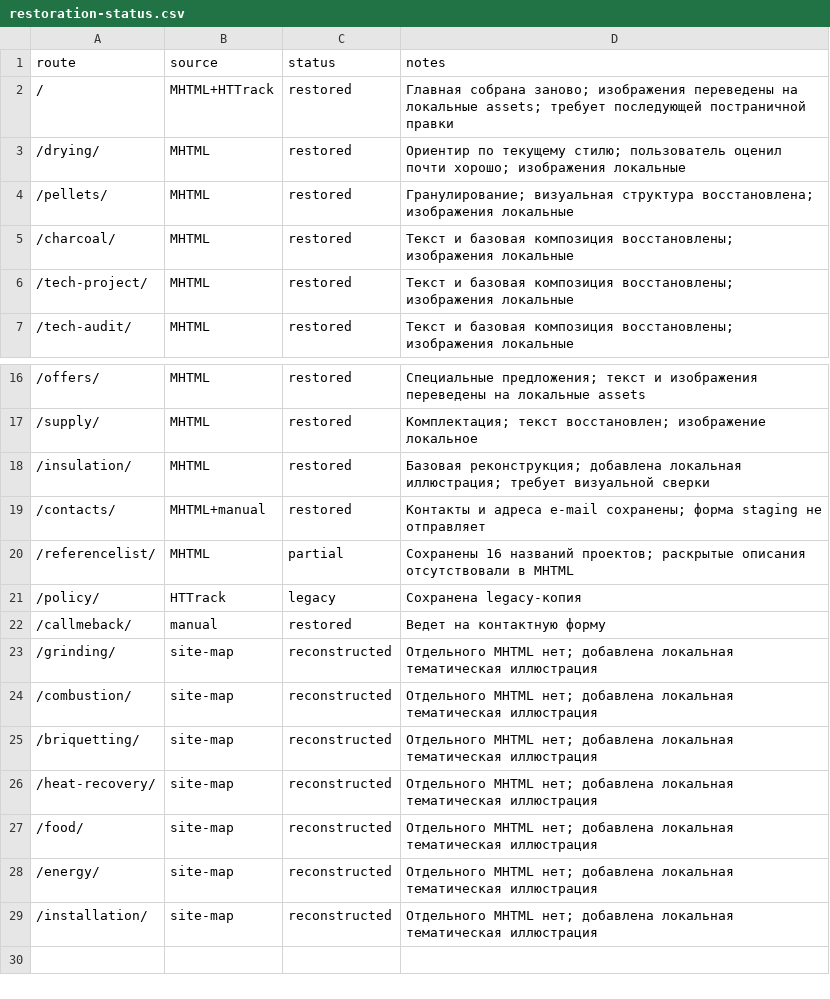
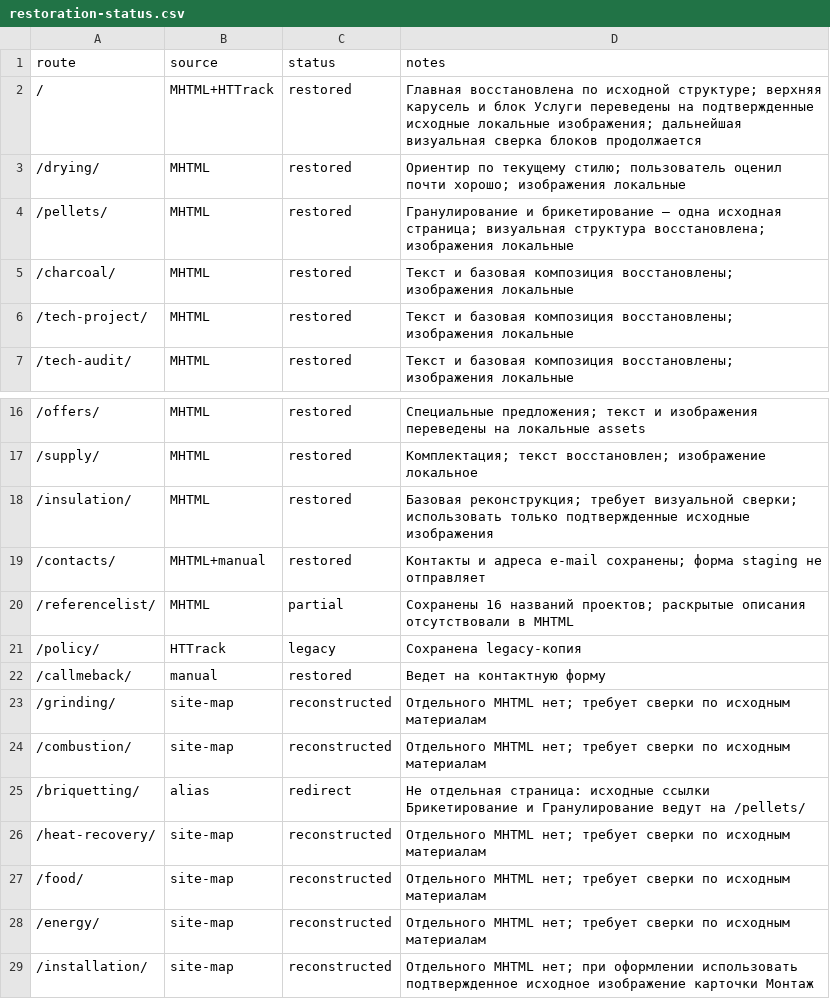
Before and after one commit to Ovsyanko/op-project-staging, a CSV file: restoration-status.csv, drawn as a sheet; only a part is shown, gaps mark what is left out.

Commit message:
Track exact source assets and route restoration status

```diff
--- a/restoration-status.csv
+++ b/restoration-status.csv
@@ -1,5 +1,5 @@
 route,source,status,notes
-/,MHTML+HTTrack,restored,"Главная собрана заново; изображения переведены на локальные assets; требует последующей постраничной правки"
+/,MHTML+HTTrack,restored,"Главная восстановлена по исходной структуре; верхняя карусель и блок Услуги переведены на подтвержденные исходные локальные изображения; дальнейшая визуальная сверка блоков продолжается"
 /drying/,MHTML,restored,"Ориентир по текущему стилю; пользователь оценил почти хорошо; изображения локальные"
-/pellets/,MHTML,restored,"Гранулирование; визуальная структура восстановлена; изображения локальные"
+/pellets/,MHTML,restored,"Гранулирование и брикетирование — одна исходная страница; визуальная структура восстановлена; изображения локальные"
 /charcoal/,MHTML,restored,"Текст и базовая композиция восстановлены; изображения локальные"
@@ -17,3 +17,3 @@ route,source,status,notes
 /supply/,MHTML,restored,"Комплектация; текст восстановлен; изображение локальное"
-/insulation/,MHTML,restored,"Базовая реконструкция; добавлена локальная иллюстрация; требует визуальной сверки"
+/insulation/,MHTML,restored,"Базовая реконструкция; требует визуальной сверки; использовать только подтвержденные исходные изображения"
 /contacts/,MHTML+manual,restored,"Контакты и адреса e-mail сохранены; форма staging не отправляет"
@@ -22,8 +22,8 @@ route,source,status,notes
 /callmeback/,manual,restored,"Ведет на контактную форму"
-/grinding/,site-map,reconstructed,"Отдельного MHTML нет; добавлена локальная тематическая иллюстрация"
-/combustion/,site-map,reconstructed,"Отдельного MHTML нет; добавлена локальная тематическая иллюстрация"
-/briquetting/,site-map,reconstructed,"Отдельного MHTML нет; добавлена локальная тематическая иллюстрация"
-/heat-recovery/,site-map,reconstructed,"Отдельного MHTML нет; добавлена локальная тематическая иллюстрация"
-/food/,site-map,reconstructed,"Отдельного MHTML нет; добавлена локальная тематическая иллюстрация"
-/energy/,site-map,reconstructed,"Отдельного MHTML нет; добавлена локальная тематическая иллюстрация"
-/installation/,site-map,reconstructed,"Отдельного MHTML нет; добавлена локальная тематическая иллюстрация"
+/grinding/,site-map,reconstructed,"Отдельного MHTML нет; требует сверки по исходным материалам"
+/combustion/,site-map,reconstructed,"Отдельного MHTML нет; требует сверки по исходным материалам"
+/briquetting/,alias,redirect,"Не отдельная страница: исходные ссылки Брикетирование и Гранулирование ведут на /pellets/"
+/heat-recovery/,site-map,reconstructed,"Отдельного MHTML нет; требует сверки по исходным материалам"
+/food/,site-map,reconstructed,"Отдельного MHTML нет; требует сверки по исходным материалам"
+/energy/,site-map,reconstructed,"Отдельного MHTML нет; требует сверки по исходным материалам"
+/installation/,site-map,reconstructed,"Отдельного MHTML нет; при оформлении использовать подтвержденное исходное изображение карточки Монтаж"
```
Also changed, not shown: 1 other file.
